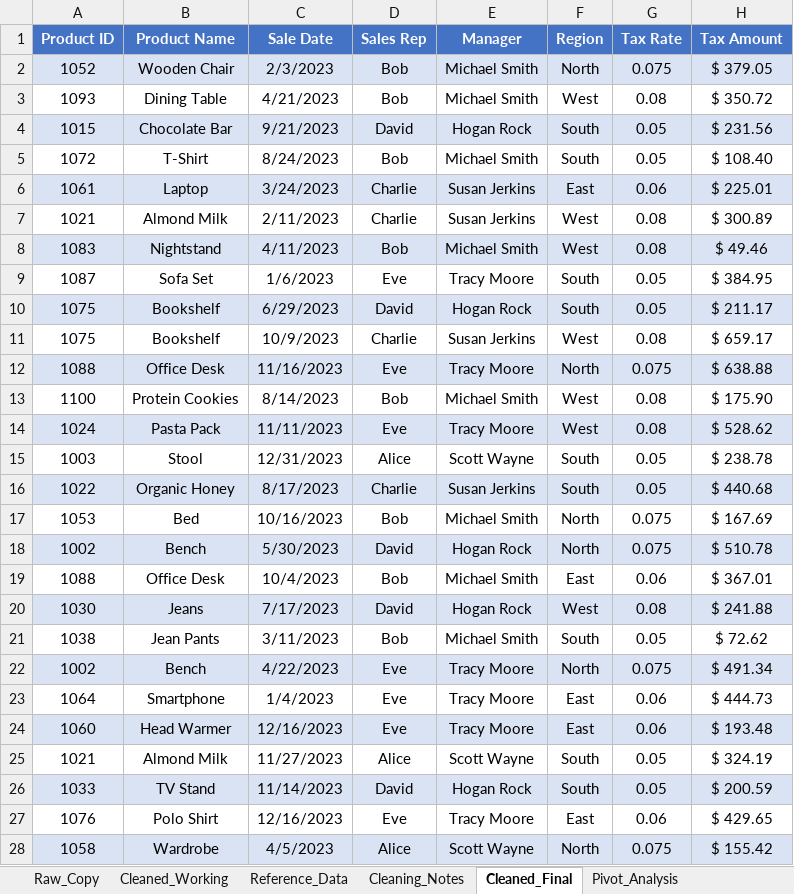
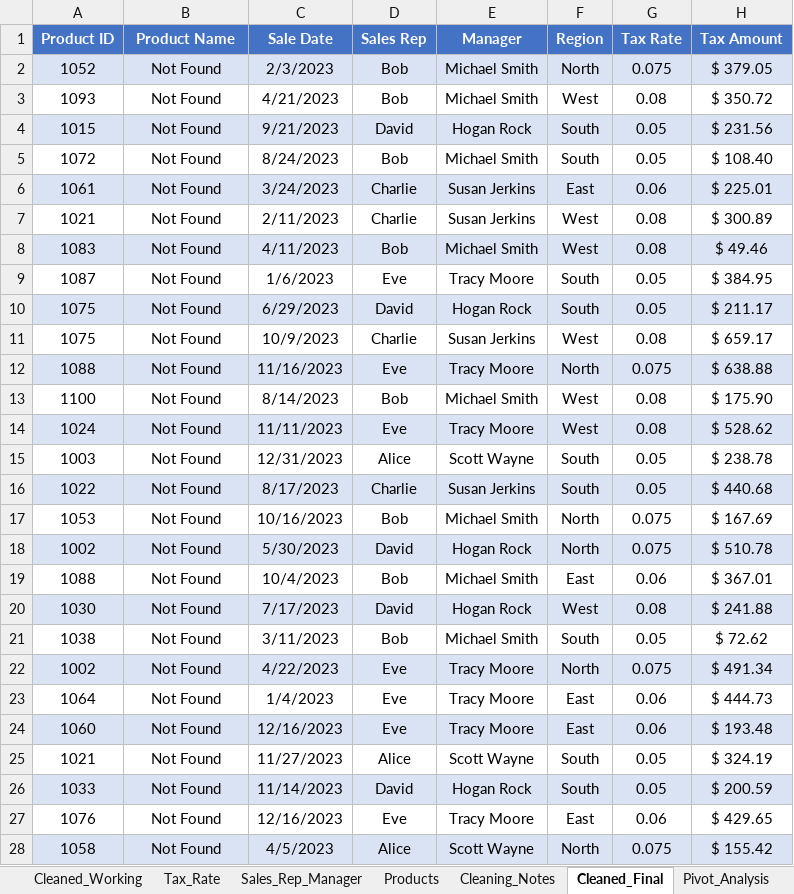
Before and after one commit to jumoke-data/excel-data-analytics-portfolio, an Excel workbook: sales_data_cleaned_portfolio.xlsx, sheet Cleaned_Final, drawn as a sheet; only a part is shown; values as stored, in another font and other column widths than the file's, no borders; table styles not drawn; the diff covers the shown part only; the diff names each change by its address in the sheet, - before the commit and + after, or states it on an @@ line.

Commit message:
Split Reference_Data into three separate sheets: Tax_Rate, Sales_Rep_Manager, Products. Fixed Refrigerator typo.

```diff
--- a/sales_data_cleaned_portfolio.xlsx (sheet Cleaned_Final)
+++ b/sales_data_cleaned_portfolio.xlsx (sheet Cleaned_Final)
-sheet tab: Reference_Data
+sheet tab: Tax_Rate
+sheet tab: Sales_Rep_Manager
+sheet tab: Products
-B2 (Product Name): Wooden Chair
+B2 (Product Name): Not Found
-B3 (Product Name): Dining Table
+B3 (Product Name): Not Found
-B4 (Product Name): Chocolate Bar
+B4 (Product Name): Not Found
-B5 (Product Name): T-Shirt
+B5 (Product Name): Not Found
-B6 (Product Name): Laptop
+B6 (Product Name): Not Found
-B7 (Product Name): Almond Milk
+B7 (Product Name): Not Found
-B8 (Product Name): Nightstand
+B8 (Product Name): Not Found
-B9 (Product Name): Sofa Set
+B9 (Product Name): Not Found
-B10:B11 (Product Name): Bookshelf
+B10:B11 (Product Name): Not Found
-B12 (Product Name): Office Desk
+B12 (Product Name): Not Found
-B13 (Product Name): Protein Cookies
+B13 (Product Name): Not Found
-B14 (Product Name): Pasta Pack
+B14 (Product Name): Not Found
-B15 (Product Name): Stool
+B15 (Product Name): Not Found
-B16 (Product Name): Organic Honey
+B16 (Product Name): Not Found
-B17 (Product Name): Bed
+B17 (Product Name): Not Found
-B18 (Product Name): Bench
+B18 (Product Name): Not Found
-B19 (Product Name): Office Desk
+B19 (Product Name): Not Found
-B20 (Product Name): Jeans
+B20 (Product Name): Not Found
-B21 (Product Name): Jean Pants
+B21 (Product Name): Not Found
-B22 (Product Name): Bench
+B22 (Product Name): Not Found
-B23 (Product Name): Smartphone
+B23 (Product Name): Not Found
-B24 (Product Name): Head Warmer
+B24 (Product Name): Not Found
-B25 (Product Name): Almond Milk
+B25 (Product Name): Not Found
-B26 (Product Name): TV Stand
+B26 (Product Name): Not Found
-B27 (Product Name): Polo Shirt
+B27 (Product Name): Not Found
-B28 (Product Name): Wardrobe
+B28 (Product Name): Not Found
```
Also changed, not shown: 973 edited cells elsewhere in this sheet, sheet Tax_Rate, formulas that keep their value.
